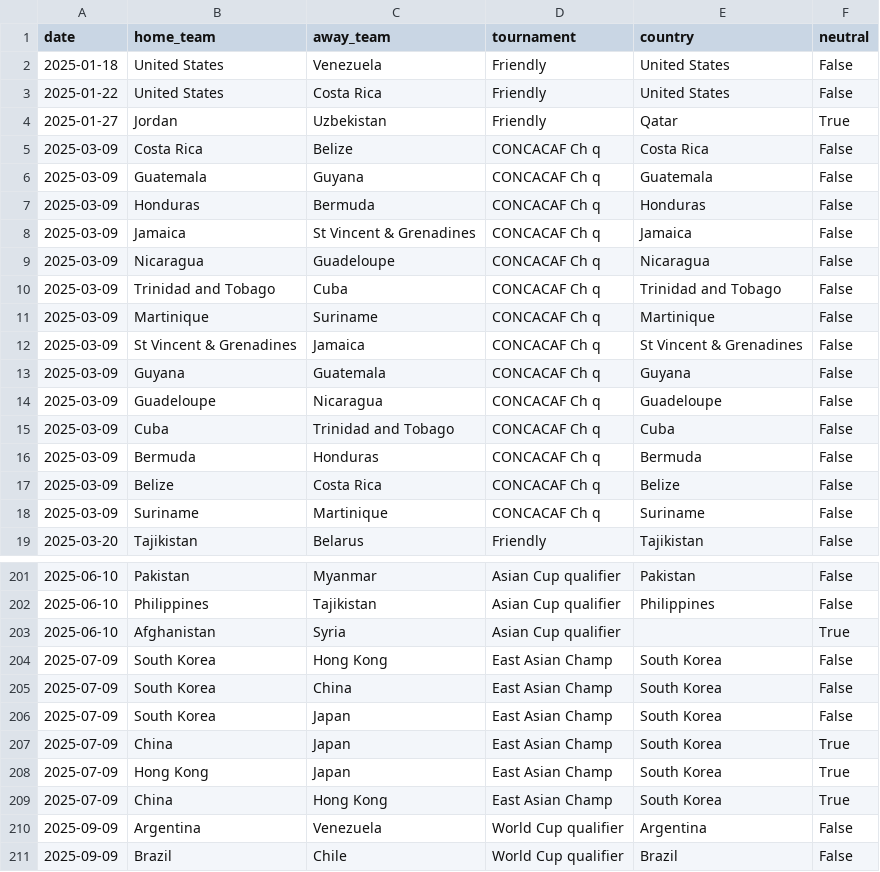
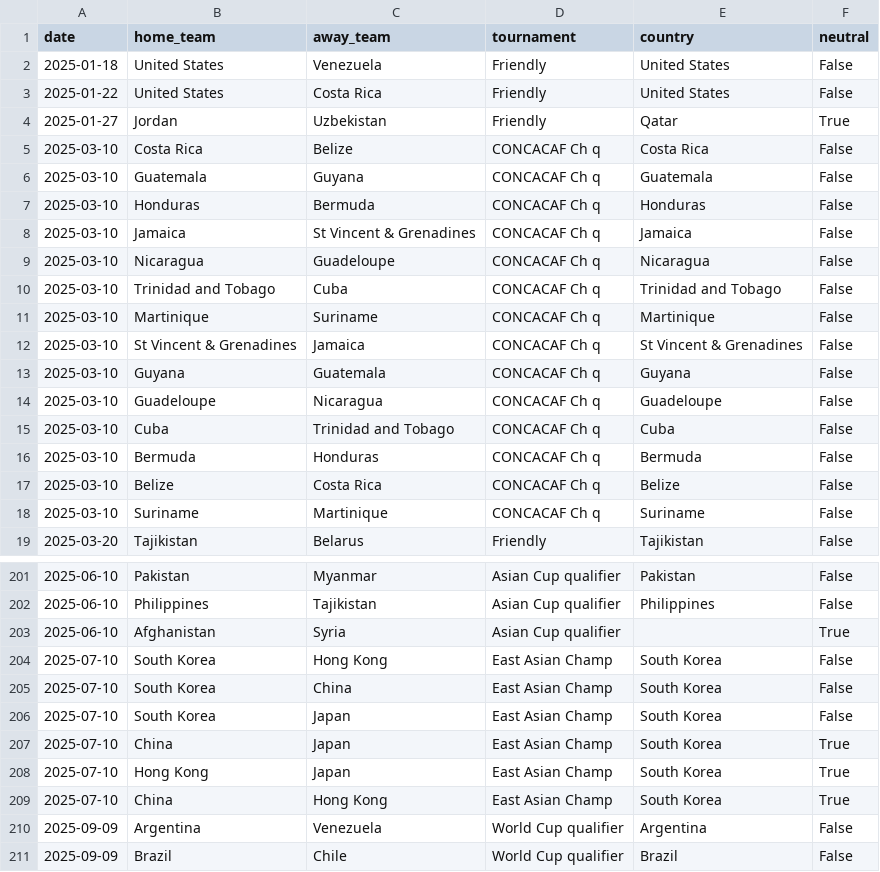
Before and after one commit to 16bravo/MatchOracle, a CSV file: data/source/fixtures.csv, drawn as a sheet; only a part is shown, gaps mark what is left out.

Commit message:
Update data/source/

```diff
--- a/data/source/fixtures.csv
+++ b/data/source/fixtures.csv
@@ -4,16 +4,16 @@ date,home_team,away_team,tournament,country,neutral
 2025-01-27,Jordan,Uzbekistan,Friendly,Qatar,True
-2025-03-09,Costa Rica,Belize,CONCACAF Ch q,Costa Rica,False
-2025-03-09,Guatemala,Guyana,CONCACAF Ch q,Guatemala,False
-2025-03-09,Honduras,Bermuda,CONCACAF Ch q,Honduras,False
-2025-03-09,Jamaica,St Vincent & Grenadines,CONCACAF Ch q,Jamaica,False
-2025-03-09,Nicaragua,Guadeloupe,CONCACAF Ch q,Nicaragua,False
-2025-03-09,Trinidad and Tobago,Cuba,CONCACAF Ch q,Trinidad and Tobago,False
-2025-03-09,Martinique,Suriname,CONCACAF Ch q,Martinique,False
-2025-03-09,St Vincent & Grenadines,Jamaica,CONCACAF Ch q,St Vincent & Grenadines,False
-2025-03-09,Guyana,Guatemala,CONCACAF Ch q,Guyana,False
-2025-03-09,Guadeloupe,Nicaragua,CONCACAF Ch q,Guadeloupe,False
-2025-03-09,Cuba,Trinidad and Tobago,CONCACAF Ch q,Cuba,False
-2025-03-09,Bermuda,Honduras,CONCACAF Ch q,Bermuda,False
-2025-03-09,Belize,Costa Rica,CONCACAF Ch q,Belize,False
-2025-03-09,Suriname,Martinique,CONCACAF Ch q,Suriname,False
+2025-03-10,Costa Rica,Belize,CONCACAF Ch q,Costa Rica,False
+2025-03-10,Guatemala,Guyana,CONCACAF Ch q,Guatemala,False
+2025-03-10,Honduras,Bermuda,CONCACAF Ch q,Honduras,False
+2025-03-10,Jamaica,St Vincent & Grenadines,CONCACAF Ch q,Jamaica,False
+2025-03-10,Nicaragua,Guadeloupe,CONCACAF Ch q,Nicaragua,False
+2025-03-10,Trinidad and Tobago,Cuba,CONCACAF Ch q,Trinidad and Tobago,False
+2025-03-10,Martinique,Suriname,CONCACAF Ch q,Martinique,False
+2025-03-10,St Vincent & Grenadines,Jamaica,CONCACAF Ch q,St Vincent & Grenadines,False
+2025-03-10,Guyana,Guatemala,CONCACAF Ch q,Guyana,False
+2025-03-10,Guadeloupe,Nicaragua,CONCACAF Ch q,Guadeloupe,False
+2025-03-10,Cuba,Trinidad and Tobago,CONCACAF Ch q,Cuba,False
+2025-03-10,Bermuda,Honduras,CONCACAF Ch q,Bermuda,False
+2025-03-10,Belize,Costa Rica,CONCACAF Ch q,Belize,False
+2025-03-10,Suriname,Martinique,CONCACAF Ch q,Suriname,False
 2025-03-20,Tajikistan,Belarus,Friendly,Tajikistan,False
@@ -203,8 +203,8 @@ date,home_team,away_team,tournament,country,neutral
 2025-06-10,Afghanistan,Syria,Asian Cup qualifier,,True
-2025-07-09,South Korea,Hong Kong,East Asian Champ,South Korea,False
-2025-07-09,South Korea,China,East Asian Champ,South Korea,False
-2025-07-09,South Korea,Japan,East Asian Champ,South Korea,False
-2025-07-09,China,Japan,East Asian Champ,South Korea,True
-2025-07-09,Hong Kong,Japan,East Asian Champ,South Korea,True
-2025-07-09,China,Hong Kong,East Asian Champ,South Korea,True
+2025-07-10,South Korea,Hong Kong,East Asian Champ,South Korea,False
+2025-07-10,South Korea,China,East Asian Champ,South Korea,False
+2025-07-10,South Korea,Japan,East Asian Champ,South Korea,False
+2025-07-10,China,Japan,East Asian Champ,South Korea,True
+2025-07-10,Hong Kong,Japan,East Asian Champ,South Korea,True
+2025-07-10,China,Hong Kong,East Asian Champ,South Korea,True
 2025-09-09,Argentina,Venezuela,World Cup qualifier,Argentina,False
```
